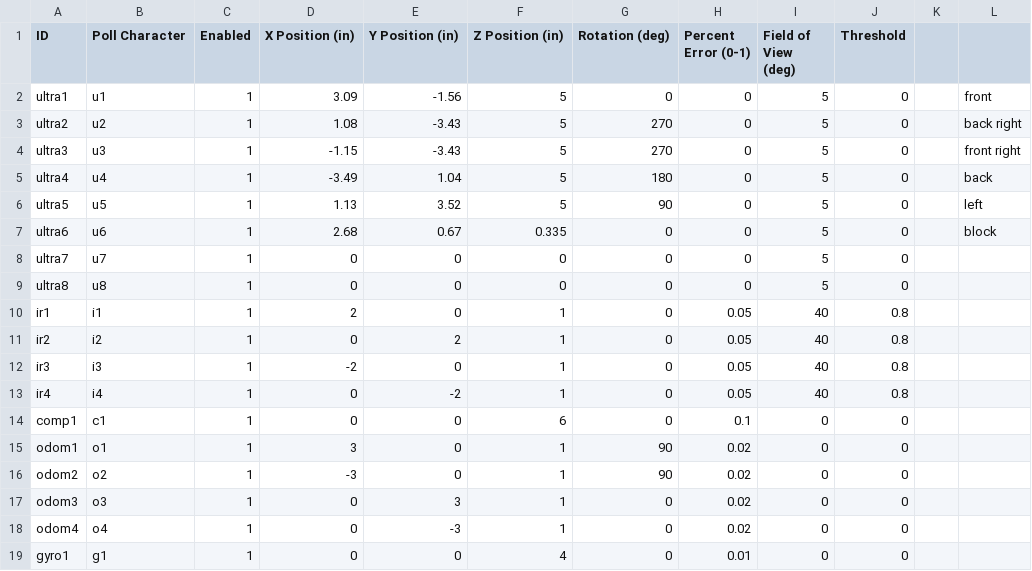
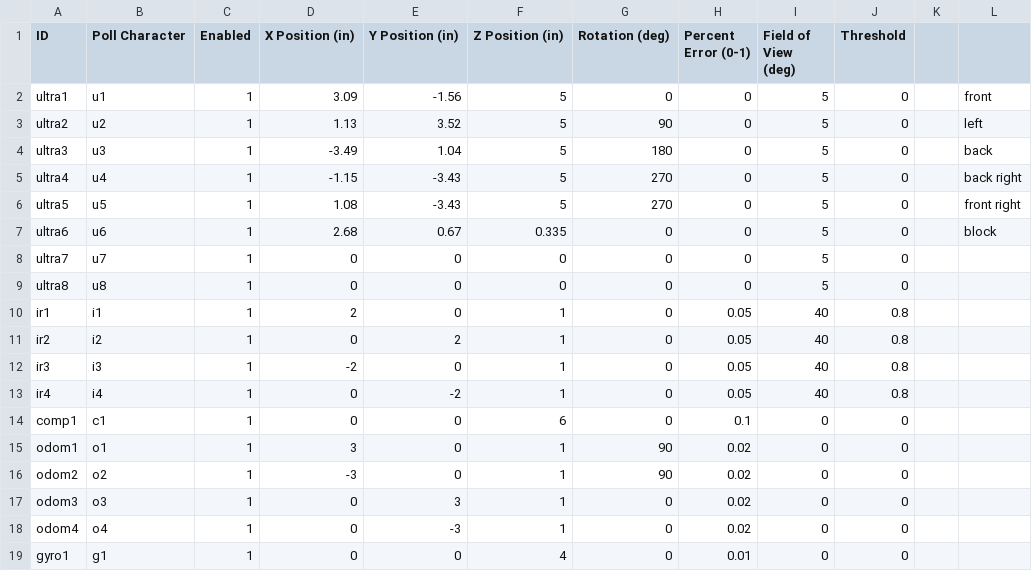
Before and after one commit to HoomanTahmasebipour/Autonomous-Rover, a CSV file: Hooman Code/HT_sensors.csv, drawn as a sheet.

```diff
--- a/Hooman Code/HT_sensors.csv
+++ b/Hooman Code/HT_sensors.csv
@@ -2,6 +2,6 @@ ID,Poll Character,Enabled,X Position (in),Y Position (in),Z Position (in),Rotati
 ultra1,u1,1,3.09,-1.56,5,0,0,5,0,,front
-ultra2,u2,1,1.08,-3.43,5,270,0,5,0,,back right
-ultra3,u3,1,-1.15,-3.43,5,270,0,5,0,,front right
-ultra4,u4,1,-3.49,1.04,5,180,0,5,0,,back
-ultra5,u5,1,1.13,3.52,5,90,0,5,0,,left
+ultra2,u2,1,1.13,3.52,5,90,0,5,0,,left
+ultra3,u3,1,-3.49,1.04,5,180,0,5,0,,back
+ultra4,u4,1,-1.15,-3.43,5,270,0,5,0,,back right
+ultra5,u5,1,1.08,-3.43,5,270,0,5,0,,front right
 ultra6,u6,1,2.68,0.67,0.335,0,0,5,0,,block
```
Also changed, not shown: config/drive.csv, config/sensors.csv, 3 other files.
